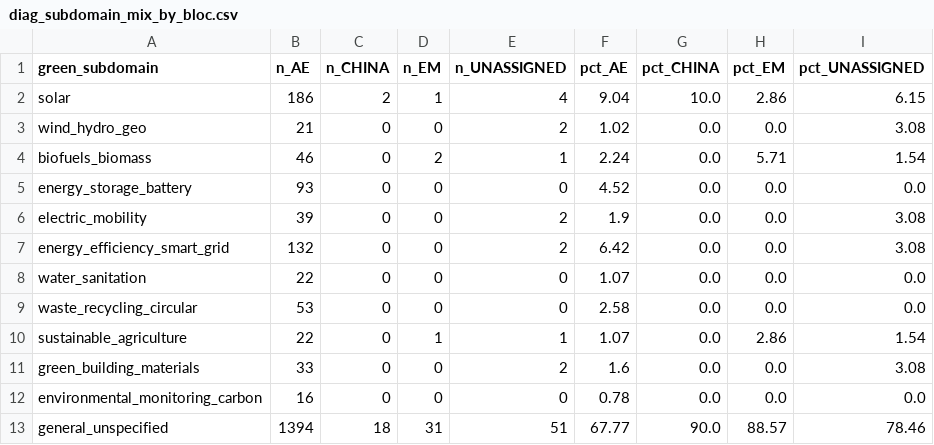
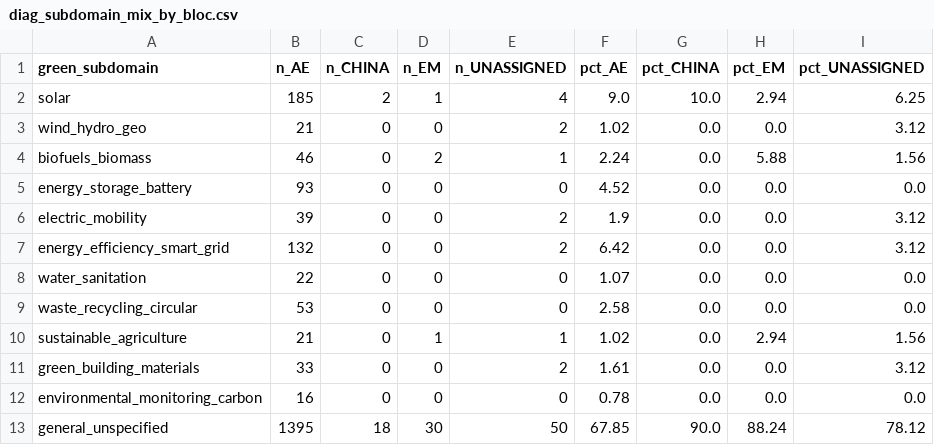
Before and after one commit to Kaizer-1/green-capital-gap, a CSV file: outputs/tables/diag_subdomain_mix_by_bloc.csv, drawn as a sheet.

```diff
--- a/outputs/tables/diag_subdomain_mix_by_bloc.csv
+++ b/outputs/tables/diag_subdomain_mix_by_bloc.csv
@@ -1,13 +1,13 @@
 green_subdomain,n_AE,n_CHINA,n_EM,n_UNASSIGNED,pct_AE,pct_CHINA,pct_EM,pct_UNASSIGNED
-solar,186,2,1,4,9.04,10.0,2.86,6.15
-wind_hydro_geo,21,0,0,2,1.02,0.0,0.0,3.08
-biofuels_biomass,46,0,2,1,2.24,0.0,5.71,1.54
+solar,185,2,1,4,9.0,10.0,2.94,6.25
+wind_hydro_geo,21,0,0,2,1.02,0.0,0.0,3.12
+biofuels_biomass,46,0,2,1,2.24,0.0,5.88,1.56
 energy_storage_battery,93,0,0,0,4.52,0.0,0.0,0.0
-electric_mobility,39,0,0,2,1.9,0.0,0.0,3.08
-energy_efficiency_smart_grid,132,0,0,2,6.42,0.0,0.0,3.08
+electric_mobility,39,0,0,2,1.9,0.0,0.0,3.12
+energy_efficiency_smart_grid,132,0,0,2,6.42,0.0,0.0,3.12
 water_sanitation,22,0,0,0,1.07,0.0,0.0,0.0
 waste_recycling_circular,53,0,0,0,2.58,0.0,0.0,0.0
-sustainable_agriculture,22,0,1,1,1.07,0.0,2.86,1.54
-green_building_materials,33,0,0,2,1.6,0.0,0.0,3.08
+sustainable_agriculture,21,0,1,1,1.02,0.0,2.94,1.56
+green_building_materials,33,0,0,2,1.61,0.0,0.0,3.12
 environmental_monitoring_carbon,16,0,0,0,0.78,0.0,0.0,0.0
-general_unspecified,1394,18,31,51,67.77,90.0,88.57,78.46
+general_unspecified,1395,18,30,50,67.85,90.0,88.24,78.12
```
Also changed, not shown: outputs/tables/audit_tier_b_only_top150.csv, outputs/tables/diag_bare_energy_dependence_by_bloc.csv, 13 other files.
